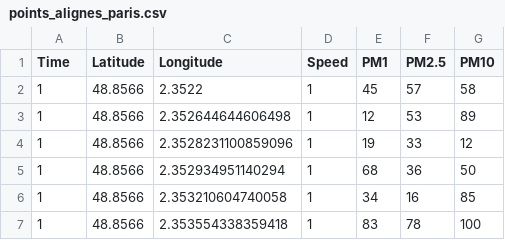
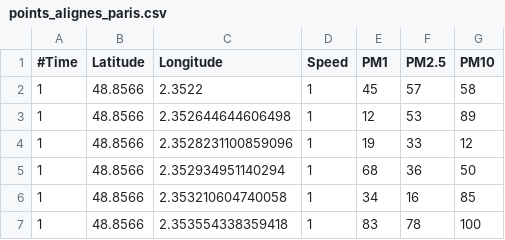
Before and after one commit to Arthur-Barre/Hackathon_V-lo_capteur, a CSV file: points_alignes_paris.csv, drawn as a sheet; only a part is shown.

```diff
--- a/points_alignes_paris.csv
+++ b/points_alignes_paris.csv
@@ -1,2 +1,2 @@
-Time,Latitude,Longitude,Speed,PM1,PM2.5,PM10
+#Time,Latitude,Longitude,Speed,PM1,PM2.5,PM10
 1,48.8566,2.3522,1,45,57,58
```
Also changed, not shown: 2 other files.
